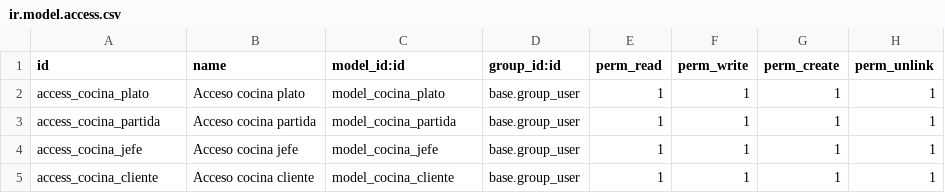
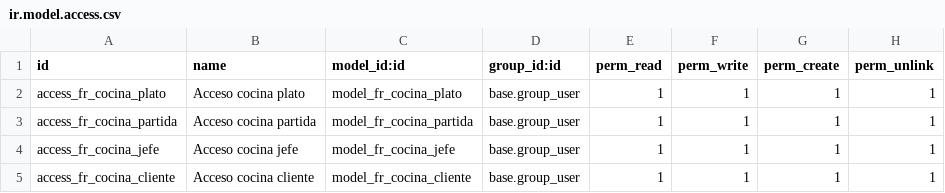
Before and after one commit to javnitram/SGE-odoo-dev, a CSV file: odoo/addons/kitchen/security/ir.model.access.csv, drawn as a sheet.

```diff
--- a/odoo/addons/kitchen/security/ir.model.access.csv
+++ b/odoo/addons/kitchen/security/ir.model.access.csv
@@ -1,5 +1,5 @@
 id,name,model_id:id,group_id:id,perm_read,perm_write,perm_create,perm_unlink
-access_cocina_plato,Acceso cocina plato,model_cocina_plato,base.group_user,1,1,1,1
-access_cocina_partida,Acceso cocina partida,model_cocina_partida,base.group_user,1,1,1,1
-access_cocina_jefe,Acceso cocina jefe,model_cocina_jefe,base.group_user,1,1,1,1
-access_cocina_cliente,Acceso cocina cliente,model_cocina_cliente,base.group_user,1,1,1,1
+access_fr_cocina_plato,Acceso cocina plato,model_fr_cocina_plato,base.group_user,1,1,1,1
+access_fr_cocina_partida,Acceso cocina partida,model_fr_cocina_partida,base.group_user,1,1,1,1
+access_fr_cocina_jefe,Acceso cocina jefe,model_fr_cocina_jefe,base.group_user,1,1,1,1
+access_fr_cocina_cliente,Acceso cocina cliente,model_fr_cocina_cliente,base.group_user,1,1,1,1
```
Also changed, not shown: 3 other files.
